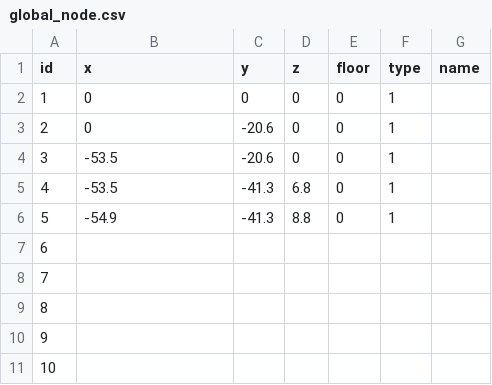
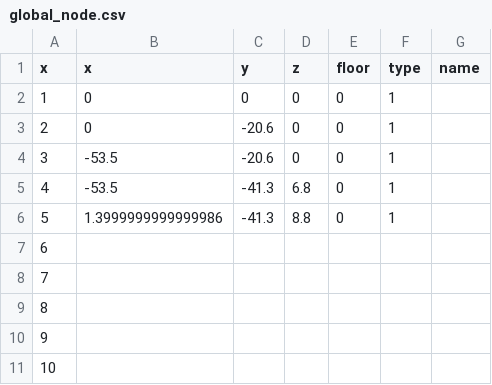
Before and after one commit to SenARMap/SenARMapProject_2026, a CSV file: data/global_node.csv, drawn as a sheet; only a part is shown; the diff names each change by its address in the sheet, - before the commit and + after, or states it on an @@ line.

Commit message:
【変更】スプレッドシート上からPush (実行者: 1061)

```diff
--- a/data/global_node.csv
+++ b/data/global_node.csv
-A1: id
+A1: x
-B6 (x): -54.9
+B6 (x): 1.3999999999999986
```
